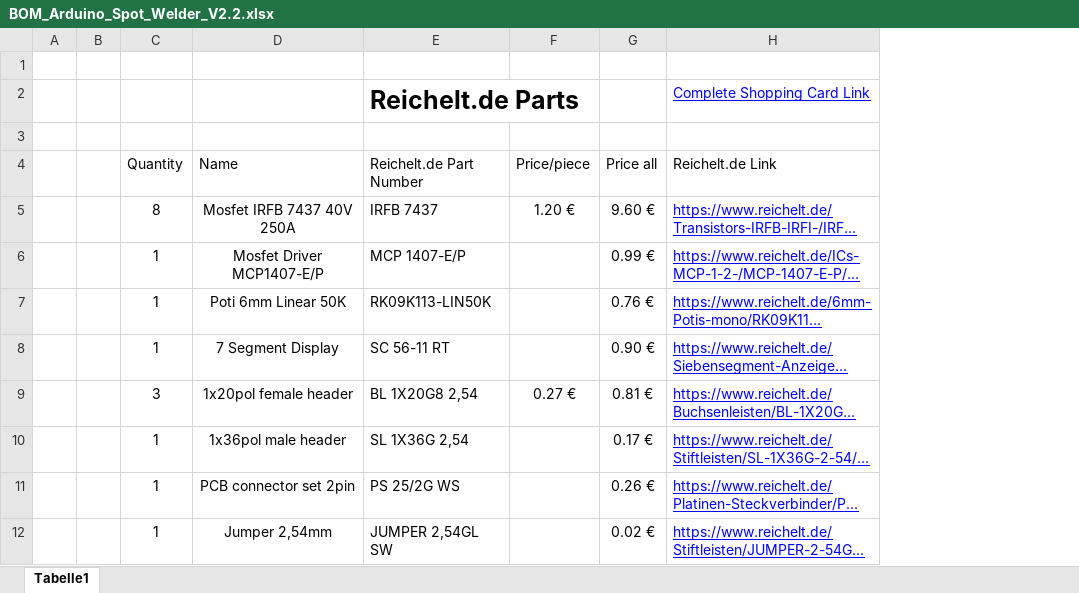
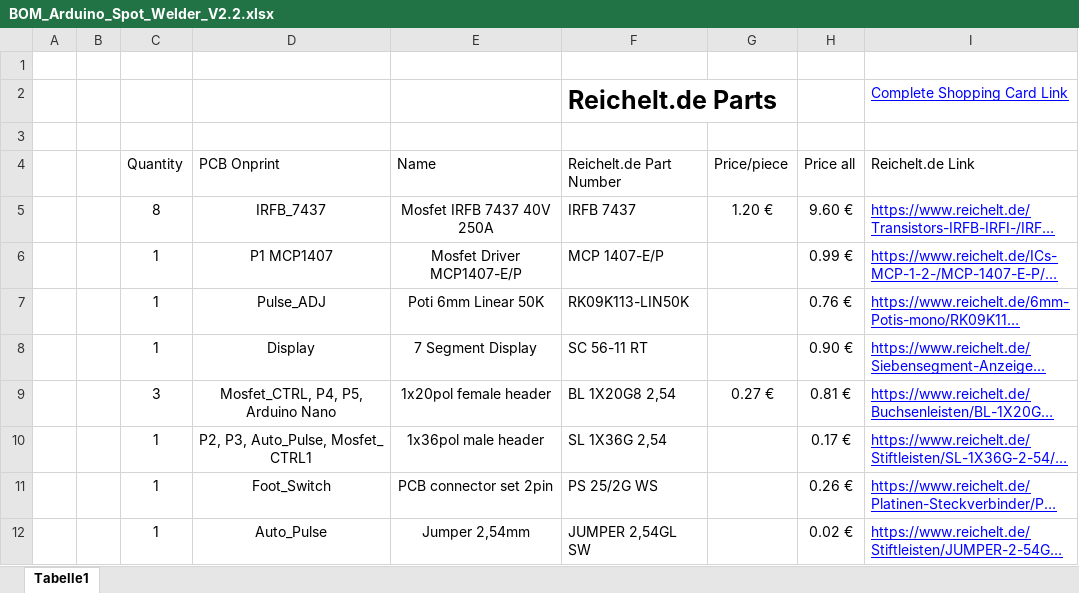
Before and after one commit to KaeptnBalu/Arduino_Spot_Welder_V2, an Excel workbook: Parts/BOM_Arduino_Spot_Welder_V2.2.xlsx, sheet Tabelle1, drawn as a sheet; only a part is shown; long unchanged cells end in …; values as stored, in another font and other column widths than the file's, no borders; the diff names each change by its address in the sheet, - before the commit and + after, or states it on an @@ line.

```diff
--- a/Parts/BOM_Arduino_Spot_Welder_V2.2.xlsx (sheet Tabelle1)
+++ b/Parts/BOM_Arduino_Spot_Welder_V2.2.xlsx (sheet Tabelle1)
+column D (PCB Onprint), rows 5-12: IRFB_7437 | P1 MCP1407 | Pulse_ADJ | Display | Mosfet_CTRL, P4, P5, Arduino Nano | P2, P3, Auto_Pulse, Mosfet_ CTRL1 | Foot_Switch | Auto_Pulse
```
Also changed, not shown: formulas that keep their value.
